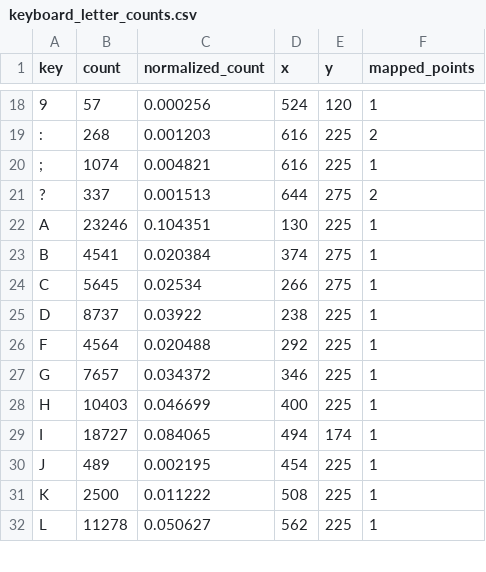
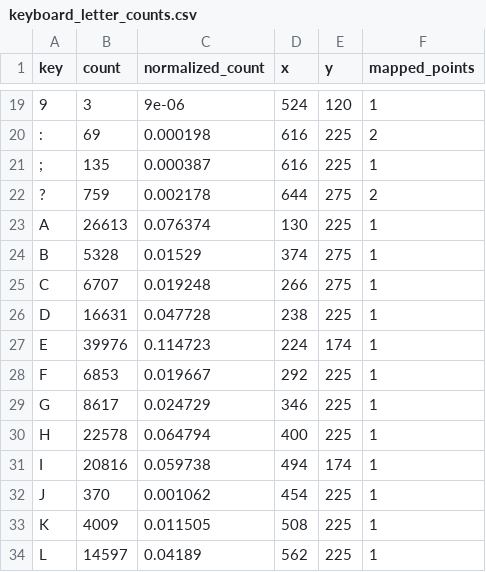
Before and after one commit to FlorianAdamczyk/InfVis_Gadsby, a CSV file: output_single/keyboard_letter_counts.csv, drawn as a sheet; only a part is shown, gaps mark what is left out; the diff covers the shown part only.

```diff
--- a/output_single/keyboard_letter_counts.csv
+++ b/output_single/keyboard_letter_counts.csv
@@ -18,15 +19,16 @@ key,count,normalized_count,x,y,mapped_points
-9,57,0.000256,524,120,1
-:,268,0.001203,616,225,2
-;,1074,0.004821,616,225,1
-?,337,0.001513,644,275,2
-A,23246,0.104351,130,225,1
-B,4541,0.020384,374,275,1
-C,5645,0.02534,266,275,1
-D,8737,0.03922,238,225,1
-F,4564,0.020488,292,225,1
-G,7657,0.034372,346,225,1
-H,10403,0.046699,400,225,1
-I,18727,0.084065,494,174,1
-J,489,0.002195,454,225,1
-K,2500,0.011222,508,225,1
-L,11278,0.050627,562,225,1
+9,3,9e-06,524,120,1
+:,69,0.000198,616,225,2
+;,135,0.000387,616,225,1
+?,759,0.002178,644,275,2
+A,26613,0.076374,130,225,1
+B,5328,0.01529,374,275,1
+C,6707,0.019248,266,275,1
+D,16631,0.047728,238,225,1
+E,39976,0.114723,224,174,1
+F,6853,0.019667,292,225,1
+G,8617,0.024729,346,225,1
+H,22578,0.064794,400,225,1
+I,20816,0.059738,494,174,1
+J,370,0.001062,454,225,1
+K,4009,0.011505,508,225,1
+L,14597,0.04189,562,225,1
```
Also changed, not shown: 1 added row, 2 removed rows and 60 edited cells elsewhere in this file, 2 other files.
